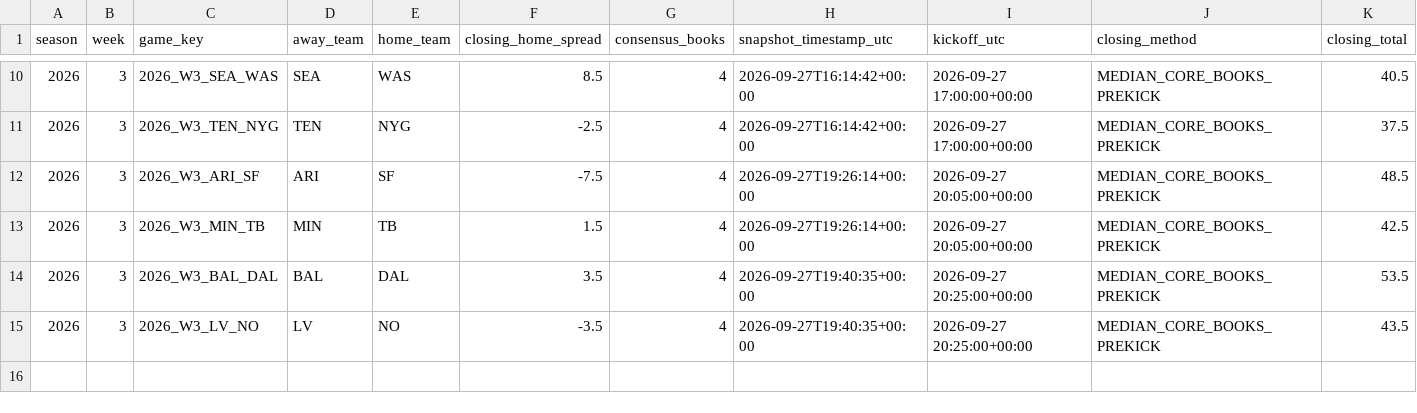
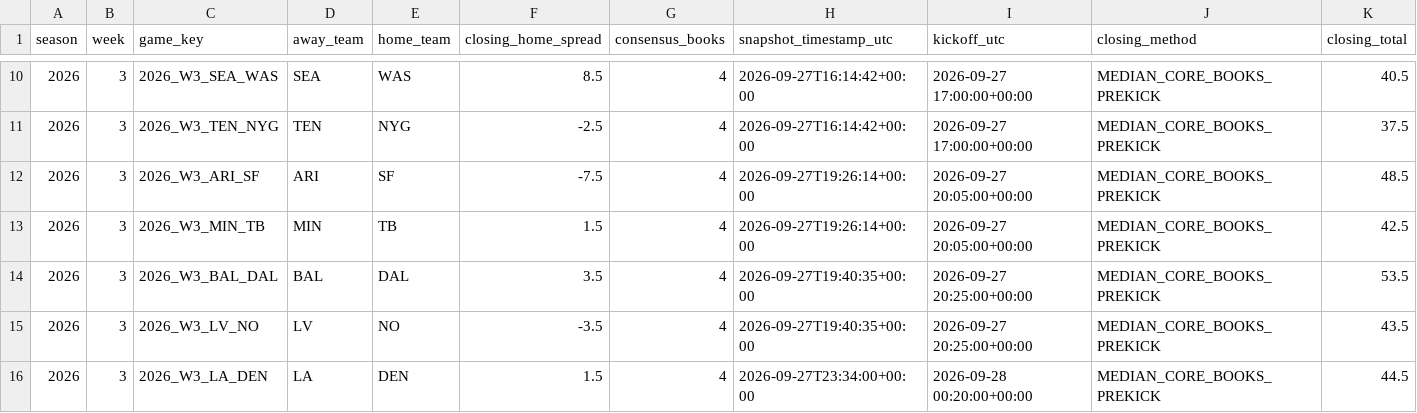
Before and after one commit to zgriesser-hue/-core-v2-nfl, a CSV file: data/market/2026/week_03/closing_consensus.csv, drawn as a sheet; only a part is shown, gaps mark what is left out; rows hold the shown columns only; the diff names each change by its address in the sheet, - before the commit and + after, or states it on an @@ line.

```diff
--- a/data/market/2026/week_03/closing_consensus.csv
+++ b/data/market/2026/week_03/closing_consensus.csv
+row 16: 2026 | 3 | 2026_W3_LA_DEN | LA | DEN | 1.5 | 4 | 2026-09-27T23:34:00+00:00 | 2026-09-28 00:20:00+00:00 | MEDIAN_CORE_BOOKS_PREKICK | 44.5
```
Also changed, not shown: data/market/2026/week_03/closing_book_lines.csv, data/tracking/closing_consensus.csv, 1 other file.
